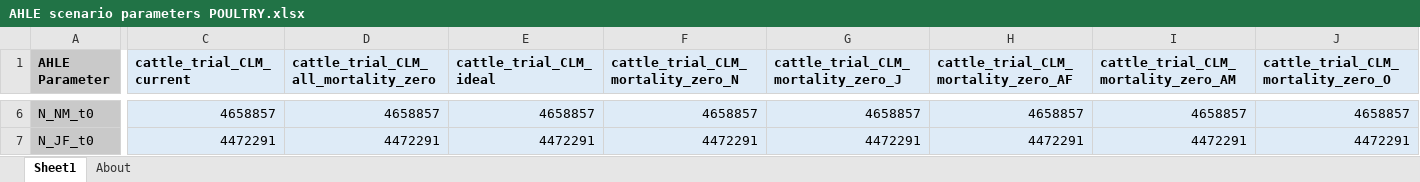
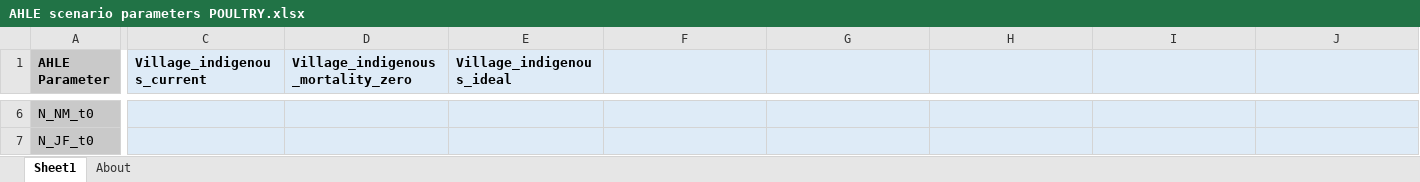
Before and after one commit to vetlee2/GBADsLiverpool_ly, an Excel workbook: Ethiopia Workspace/Code and Control Files/AHLE scenario parameters POULTRY.xlsx, sheet Sheet1, drawn as a sheet; only a part is shown, gaps mark what is left out; values as stored, in another font and other column widths than the file's, no borders; the diff covers the shown part only; the diff names each change by its address in the sheet, - before the commit and + after, or states it on an @@ line.

```diff
--- a/Ethiopia Workspace/Code and Control Files/AHLE scenario parameters POULTRY.xlsx (sheet Sheet1)
+++ b/Ethiopia Workspace/Code and Control Files/AHLE scenario parameters POULTRY.xlsx (sheet Sheet1)
-C1: cattle_trial_CLM_current
+C1: Village_indigenous_current
-D1: cattle_trial_CLM_all_mortality_zero
+D1: Village_indigenous_mortality_zero
-E1: cattle_trial_CLM_ideal
+E1: Village_indigenous_ideal
-F1: cattle_trial_CLM_mortality_zero_N
+F1: (empty)
-G1: cattle_trial_CLM_mortality_zero_J
+G1: (empty)
-H1: cattle_trial_CLM_mortality_zero_AF
+H1: (empty)
-I1: cattle_trial_CLM_mortality_zero_AM
+I1: (empty)
-J1: cattle_trial_CLM_mortality_zero_O
+J1: (empty)
-C6 (Village_indigenous_current): 4658857
+C6 (Village_indigenous_current): (empty)
-D6: 4658857
+D6: (empty)
-E6 (Village_indigenous_ideal): 4658857
+E6 (Village_indigenous_ideal): (empty)
-F6: 4658857
+F6: (empty)
-G6: 4658857
+G6: (empty)
-H6: 4658857
+H6: (empty)
-I6: 4658857
+I6: (empty)
-J6: 4658857
+J6: (empty)
-C7 (Village_indigenous_current): 4472291
+C7 (Village_indigenous_current): (empty)
-D7: 4472291
+D7: (empty)
-E7 (Village_indigenous_ideal): 4472291
+E7 (Village_indigenous_ideal): (empty)
-F7: 4472291
+F7: (empty)
-G7: 4472291
+G7: (empty)
-H7: 4472291
+H7: (empty)
-I7: 4472291
+I7: (empty)
-J7: 4472291
+J7: (empty)
```
Also changed, not shown: 15 removed rows and 788 edited cells elsewhere in this sheet, 48 other files.
